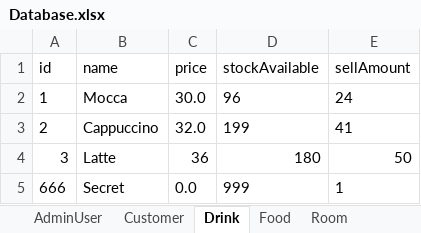
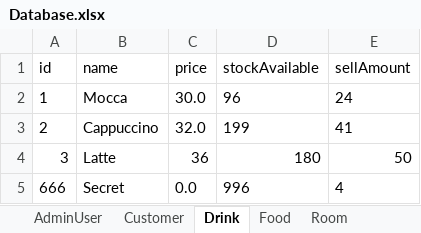
Before and after one commit to zhanghaichao520/Coffee_shop, an Excel workbook: src/main/resources/Database.xlsx, sheet Drink, drawn as a sheet; values as stored, in another font and other column widths than the file's, no borders; the diff names each change by its address in the sheet, - before the commit and + after, or states it on an @@ line.

```diff
--- a/src/main/resources/Database.xlsx (sheet Drink)
+++ b/src/main/resources/Database.xlsx (sheet Drink)
-D5 (stockAvailable): 999
+D5 (stockAvailable): 996
-E5 (sellAmount): 1
+E5 (sellAmount): 4
```
Also changed, not shown: sheet SalesRecord, sheet Customer, 4 other files.
